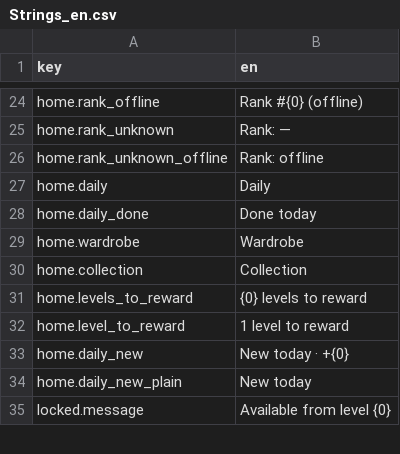
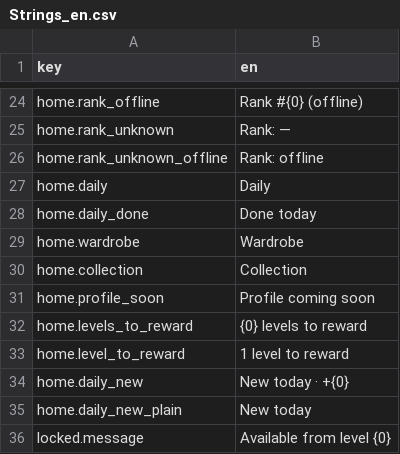
Before and after one commit to dmlapteacru/bloomlings, a CSV file: client/Assets/Bloomlings/UI/Localization/Resources/Strings_en.csv, drawn as a sheet; only a part is shown, gaps mark what is left out.

```diff
--- a/client/Assets/Bloomlings/UI/Localization/Resources/Strings_en.csv
+++ b/client/Assets/Bloomlings/UI/Localization/Resources/Strings_en.csv
@@ -30,2 +30,3 @@ home.wardrobe,Wardrobe
 home.collection,Collection
+home.profile_soon,Profile coming soon
 home.levels_to_reward,{0} levels to reward
```
Also changed, not shown: 14 other files.
